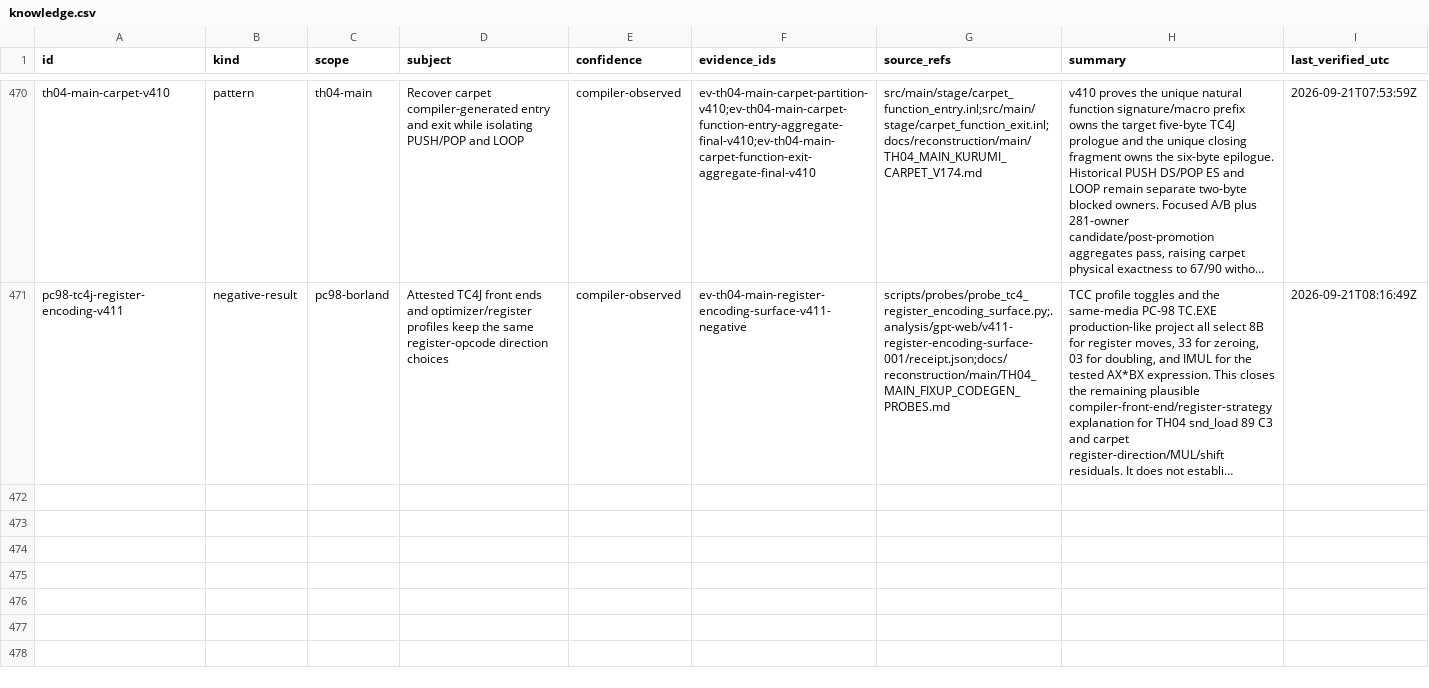
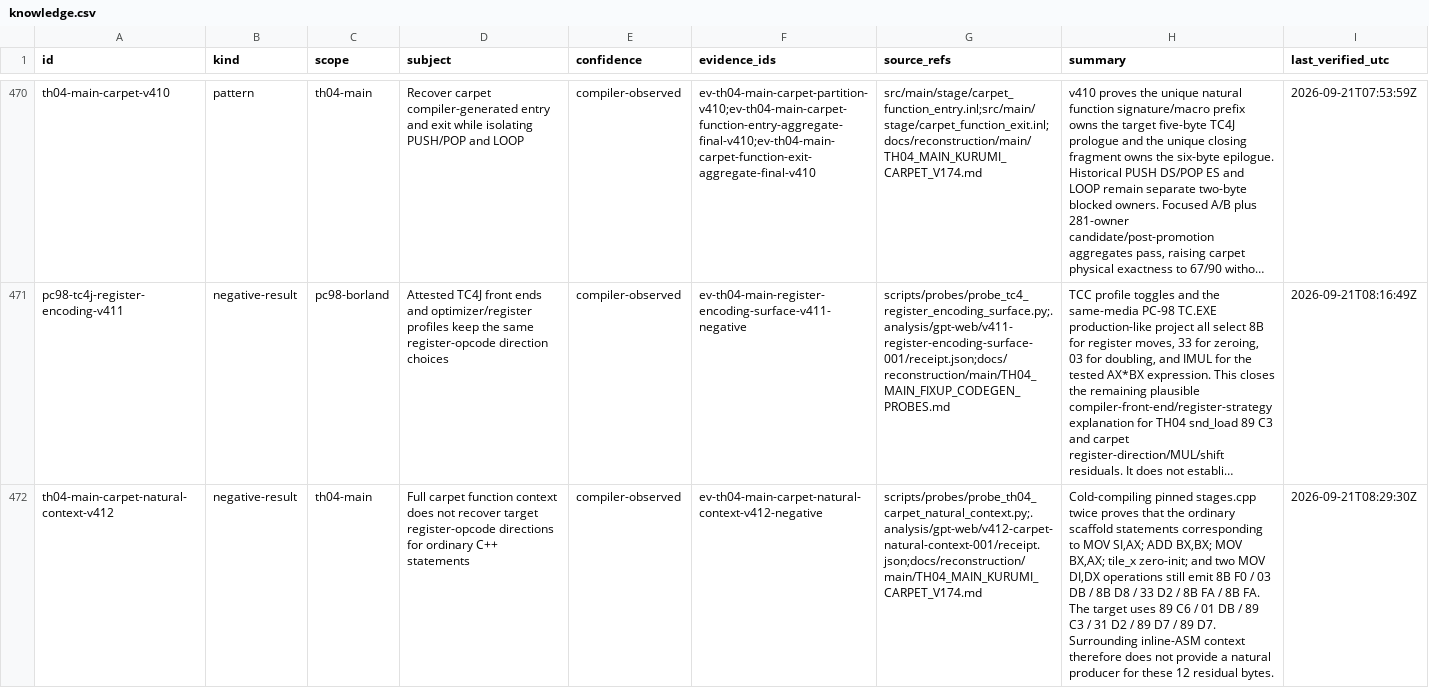
Before and after one commit to N0zoM1z0/th04, a CSV file: config/knowledge.csv, drawn as a sheet; only a part is shown, gaps mark what is left out; long unchanged cells end in …; the diff names each change by its address in the sheet, - before the commit and + after, or states it on an @@ line.

Commit message:
gpt-web: close TH04 carpet context directions

```diff
--- a/config/knowledge.csv
+++ b/config/knowledge.csv
+row 472: th04-main-carpet-natural-context-v412 | negative-result | th04-main | Full carpet function context does not recover target register-opcode directions for ordinary C++ statements | compiler-observed | ev-th04-main-carpet-natural-context-v412-negative | scripts/probes/probe_th04_carpet_natural_context.py;.analysis/gpt-web/v412-carpet-natural-context-001/receipt.json;docs/reconstruction/main/TH04_MAIN_KURUMI_CARPET_V174.md | Cold-compiling pinned stages.cpp twice proves that the ordinary scaffold statements corresponding to MOV SI,AX; ADD BX,BX; MOV BX,AX; tile_x zero-init; and two MOV DI,DX operations still emit 8B F0 / 03 DB / 8B D8 / 33 D2 / 8B FA / 8B FA. The target uses 89 C6 / 01 DB / 89 C3 / 31 D2 / 89 D7 / 89 D7. Surrounding inline-ASM context therefore does not provide a natural producer for these 12 residual bytes. | 2026-09-21T08:29:30Z
```
Also changed, not shown: config/units.csv, 4 other files.
